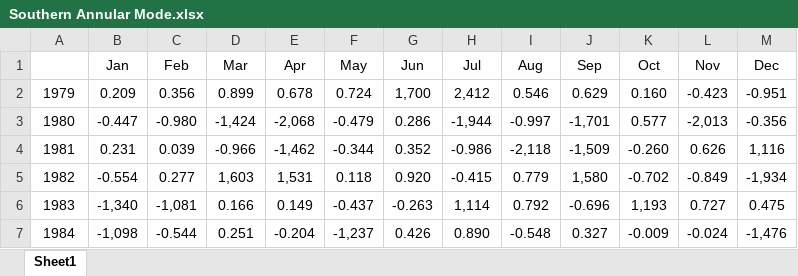
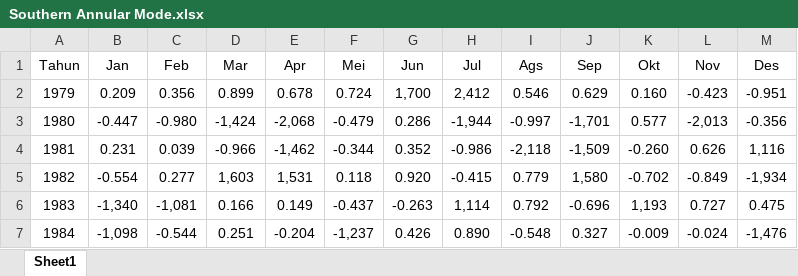
Before and after one commit to IndrianaHw/TASTASTAS, an Excel workbook: Southern Annular Mode.xlsx, sheet Sheet1, drawn as a sheet; only a part is shown; values as stored, in another font and other column widths than the file's, no borders; the diff names each change by its address in the sheet, - before the commit and + after, or states it on an @@ line.

Commit message:
Update

```diff
--- a/Southern Annular Mode.xlsx (sheet Sheet1)
+++ b/Southern Annular Mode.xlsx (sheet Sheet1)
-A1: (empty)
+A1: Tahun
-F1: May
+F1: Mei
-I1: Aug
+I1: Ags
-K1: Oct
+K1: Okt
-M1: Dec
+M1: Des
```
